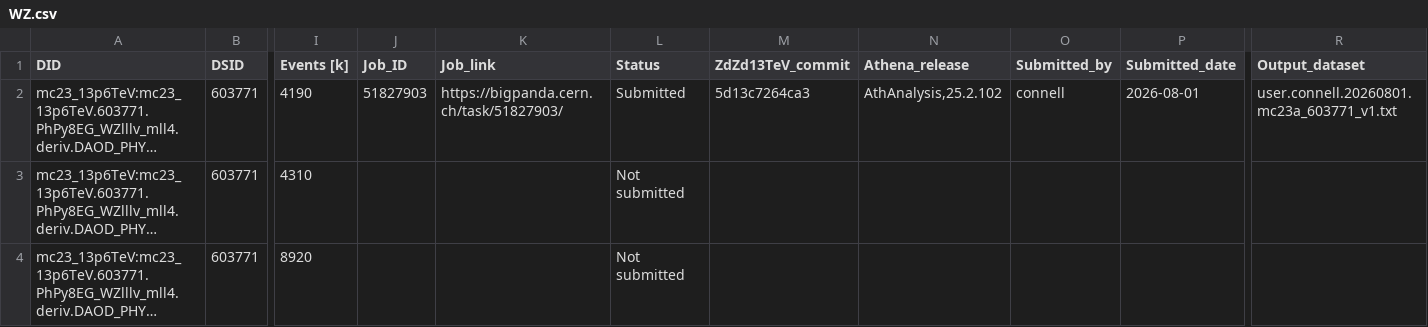
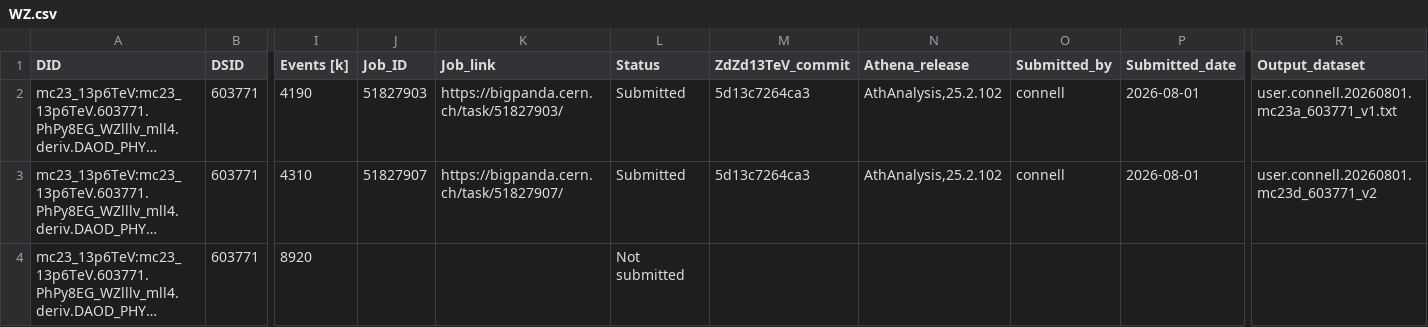
Before and after one commit to rsamconn/ZdZd_R3_production, a CSV file: data/WZ.csv, drawn as a sheet; only a part is shown, gaps mark what is left out; long unchanged cells end in …; the diff names each change by its address in the sheet, - before the commit and + after, or states it on an @@ line.

Commit message:
Added submission details for DSID 603771, mc23d.

```diff
--- a/data/WZ.csv
+++ b/data/WZ.csv
-J3 (Job_ID): (empty)
+J3 (Job_ID): 51827907
-K3 (Job_link): (empty)
+K3 (Job_link): https://bigpanda.cern.ch/task/51827907/
-L3 (Status): Not submitted
+L3 (Status): Submitted
-M3 (ZdZd13TeV_commit): (empty)
+M3 (ZdZd13TeV_commit): 5d13c7264ca3
-N3 (Athena_release): (empty)
+N3 (Athena_release): AthAnalysis,25.2.102
-O3 (Submitted_by): (empty)
+O3 (Submitted_by): connell
-P3 (Submitted_date): (empty)
+P3 (Submitted_date): 2026-08-01
-R3 (Output_dataset): (empty)
+R3 (Output_dataset): user.connell.20260801.mc23d_603771_v2
```
